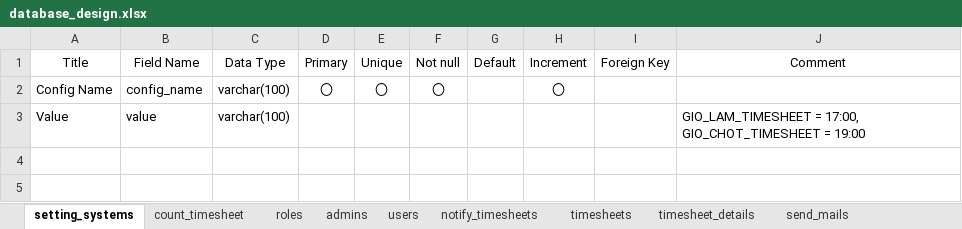
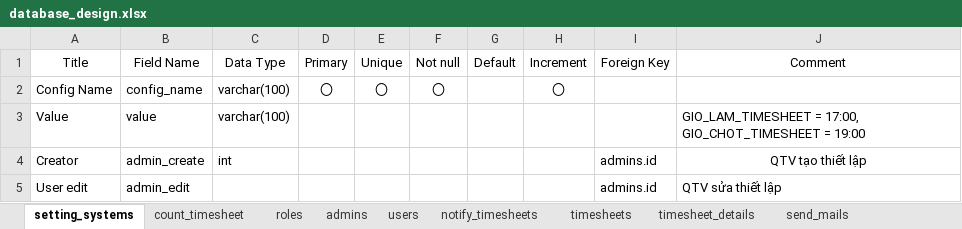
Before and after one commit to dinhthan123/timesheet_doc, an Excel workbook: database_design.xlsx, sheet setting_systems, drawn as a sheet; values as stored, in another font and other column widths than the file's, no borders; the diff names each change by its address in the sheet, - before the commit and + after, or states it on an @@ line.

Commit message:
update design .

```diff
--- a/database_design.xlsx (sheet setting_systems)
+++ b/database_design.xlsx (sheet setting_systems)
+row 4: Creator | admin_create | int |  |  |  |  |  | admins.id | QTV tạo thiết lập
+row 5: User edit | admin_edit |  |  |  |  |  |  | admins.id | QTV sửa thiết lập
```
